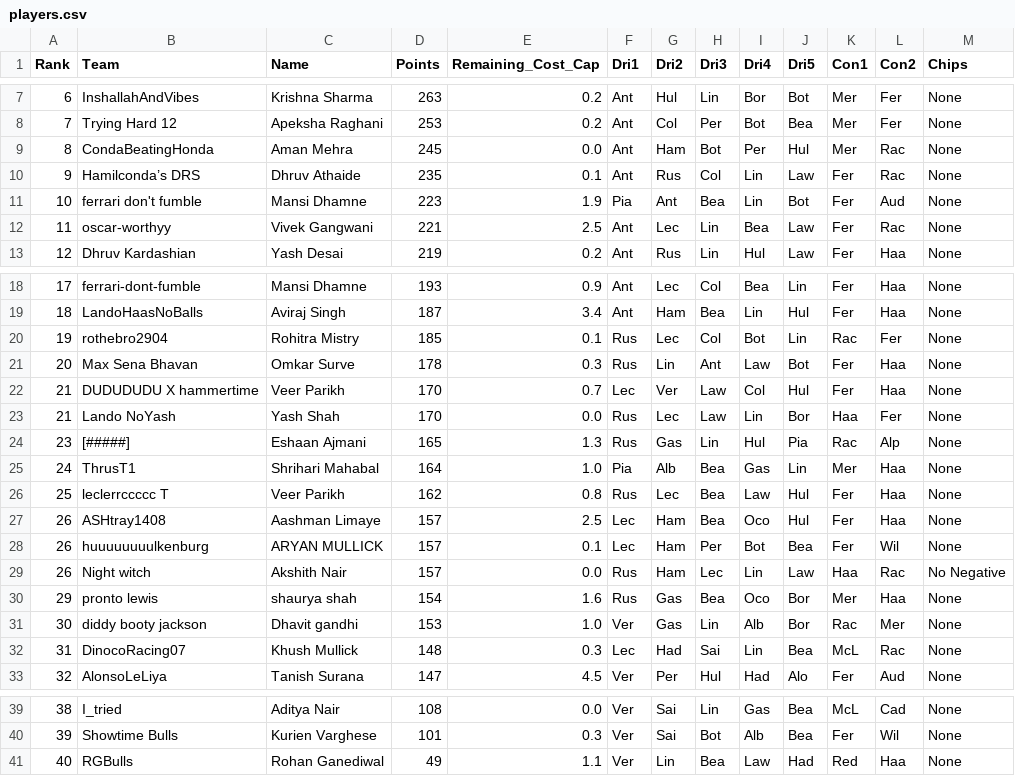
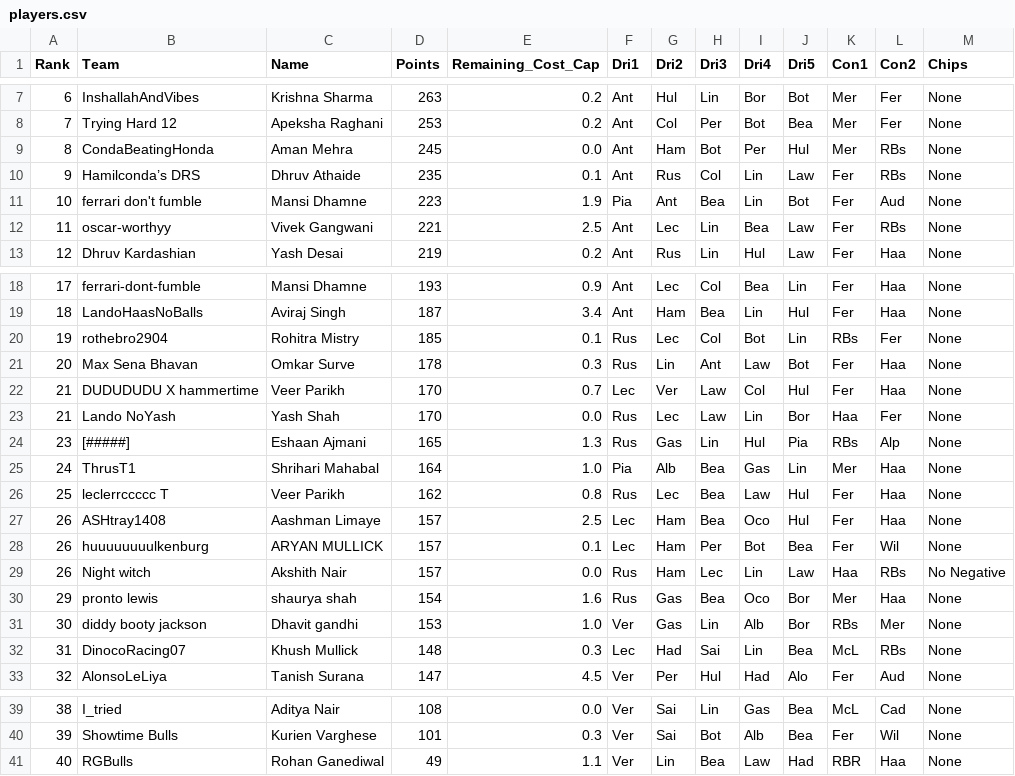
Before and after one commit to TanayVaidya31/F1-Fantasy-Scraper, a CSV file: data/processed/R3/players.csv, drawn as a sheet; only a part is shown, gaps mark what is left out.

```diff
--- a/data/processed/R3/players.csv
+++ b/data/processed/R3/players.csv
@@ -8,6 +8,6 @@ Rank,Team,Name,Points,Remaining_Cost_Cap,Dri1,Dri2,Dri3,Dri4,Dri5,Con1,Con2,Chip
 7,Trying Hard 12,Apeksha Raghani,253,0.2,Ant,Col,Per,Bot,Bea,Mer,Fer,None
-8,CondaBeatingHonda,Aman Mehra,245,0.0,Ant,Ham,Bot,Per,Hul,Mer,Rac,None
-9,Hamilconda’s DRS,Dhruv Athaide,235,0.1,Ant,Rus,Col,Lin,Law,Fer,Rac,None
+8,CondaBeatingHonda,Aman Mehra,245,0.0,Ant,Ham,Bot,Per,Hul,Mer,RBs,None
+9,Hamilconda’s DRS,Dhruv Athaide,235,0.1,Ant,Rus,Col,Lin,Law,Fer,RBs,None
 10,ferrari don't fumble,Mansi Dhamne,223,1.9,Pia,Ant,Bea,Lin,Bot,Fer,Aud,None
-11,oscar-worthyy,Vivek Gangwani,221,2.5,Ant,Lec,Lin,Bea,Law,Fer,Rac,None
+11,oscar-worthyy,Vivek Gangwani,221,2.5,Ant,Lec,Lin,Bea,Law,Fer,RBs,None
 12,Dhruv Kardashian,Yash Desai,219,0.2,Ant,Rus,Lin,Hul,Law,Fer,Haa,None
@@ -19,3 +19,3 @@ Rank,Team,Name,Points,Remaining_Cost_Cap,Dri1,Dri2,Dri3,Dri4,Dri5,Con1,Con2,Chip
 18,LandoHaasNoBalls,Aviraj Singh,187,3.4,Ant,Ham,Bea,Lin,Hul,Fer,Haa,None
-19,rothebro2904,Rohitra Mistry,185,0.1,Rus,Lec,Col,Bot,Lin,Rac,Fer,None
+19,rothebro2904,Rohitra Mistry,185,0.1,Rus,Lec,Col,Bot,Lin,RBs,Fer,None
 20,Max Sena Bhavan,Omkar Surve,178,0.3,Rus,Lin,Ant,Law,Bot,Fer,Haa,None
@@ -23,3 +23,3 @@ Rank,Team,Name,Points,Remaining_Cost_Cap,Dri1,Dri2,Dri3,Dri4,Dri5,Con1,Con2,Chip
 21,Lando NoYash,Yash Shah,170,0.0,Rus,Lec,Law,Lin,Bor,Haa,Fer,None
-23,[#####],Eshaan Ajmani,165,1.3,Rus,Gas,Lin,Hul,Pia,Rac,Alp,None
+23,[#####],Eshaan Ajmani,165,1.3,Rus,Gas,Lin,Hul,Pia,RBs,Alp,None
 24,ThrusT1,Shrihari Mahabal,164,1.0,Pia,Alb,Bea,Gas,Lin,Mer,Haa,None
@@ -28,6 +28,6 @@ Rank,Team,Name,Points,Remaining_Cost_Cap,Dri1,Dri2,Dri3,Dri4,Dri5,Con1,Con2,Chip
 26,huuuuuuuulkenburg,ARYAN MULLICK,157,0.1,Lec,Ham,Per,Bot,Bea,Fer,Wil,None
-26,Night witch,Akshith Nair,157,0.0,Rus,Ham,Lec,Lin,Law,Haa,Rac,No Negative
+26,Night witch,Akshith Nair,157,0.0,Rus,Ham,Lec,Lin,Law,Haa,RBs,No Negative
 29,pronto lewis,shaurya shah,154,1.6,Rus,Gas,Bea,Oco,Bor,Mer,Haa,None
-30,diddy booty jackson,Dhavit gandhi,153,1.0,Ver,Gas,Lin,Alb,Bor,Rac,Mer,None
-31,DinocoRacing07,Khush Mullick,148,0.3,Lec,Had,Sai,Lin,Bea,McL,Rac,None
+30,diddy booty jackson,Dhavit gandhi,153,1.0,Ver,Gas,Lin,Alb,Bor,RBs,Mer,None
+31,DinocoRacing07,Khush Mullick,148,0.3,Lec,Had,Sai,Lin,Bea,McL,RBs,None
 32,AlonsoLeLiya,Tanish Surana,147,4.5,Ver,Per,Hul,Had,Alo,Fer,Aud,None
@@ -40,2 +40,2 @@ Rank,Team,Name,Points,Remaining_Cost_Cap,Dri1,Dri2,Dri3,Dri4,Dri5,Con1,Con2,Chip
 39,Showtime Bulls,Kurien Varghese,101,0.3,Ver,Sai,Bot,Alb,Bea,Fer,Wil,None
-40,RGBulls,Rohan Ganediwal,49,1.1,Ver,Lin,Bea,Law,Had,Red,Haa,None
+40,RGBulls,Rohan Ganediwal,49,1.1,Ver,Lin,Bea,Law,Had,RBR,Haa,None
```
Also changed, not shown: data/processed/R1/drivers.csv, data/processed/R1/players.csv, 12 other files.
